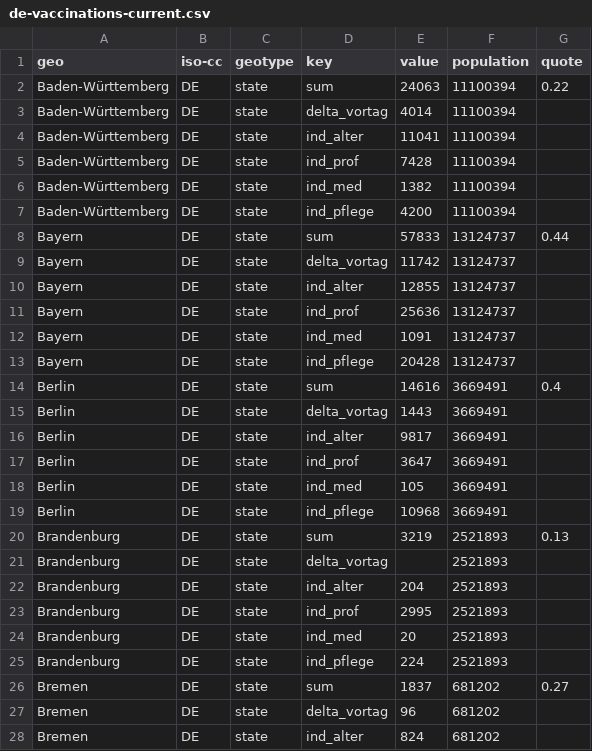
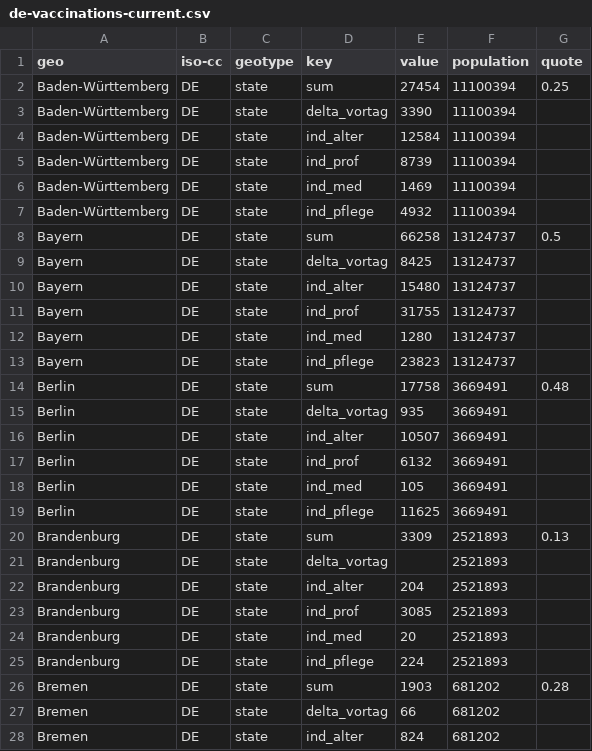
Before and after one commit to n0rdlicht/rki-vaccination-scraper, a CSV file: data/de-vaccinations-current.csv, drawn as a sheet; only a part is shown; the diff covers the shown part only.

```diff
--- a/data/de-vaccinations-current.csv
+++ b/data/de-vaccinations-current.csv
@@ -1,28 +1,28 @@
 geo,iso-cc,geotype,key,value,population,quote
-Baden-Württemberg,DE,state,sum,24063,11100394,0.22
-Baden-Württemberg,DE,state,delta_vortag,4014,11100394,
-Baden-Württemberg,DE,state,ind_alter,11041,11100394,
-Baden-Württemberg,DE,state,ind_prof,7428,11100394,
-Baden-Württemberg,DE,state,ind_med,1382,11100394,
-Baden-Württemberg,DE,state,ind_pflege,4200,11100394,
-Bayern,DE,state,sum,57833,13124737,0.44
-Bayern,DE,state,delta_vortag,11742,13124737,
-Bayern,DE,state,ind_alter,12855,13124737,
-Bayern,DE,state,ind_prof,25636,13124737,
-Bayern,DE,state,ind_med,1091,13124737,
-Bayern,DE,state,ind_pflege,20428,13124737,
-Berlin,DE,state,sum,14616,3669491,0.4
-Berlin,DE,state,delta_vortag,1443,3669491,
-Berlin,DE,state,ind_alter,9817,3669491,
-Berlin,DE,state,ind_prof,3647,3669491,
+Baden-Württemberg,DE,state,sum,27454,11100394,0.25
+Baden-Württemberg,DE,state,delta_vortag,3390,11100394,
+Baden-Württemberg,DE,state,ind_alter,12584,11100394,
+Baden-Württemberg,DE,state,ind_prof,8739,11100394,
+Baden-Württemberg,DE,state,ind_med,1469,11100394,
+Baden-Württemberg,DE,state,ind_pflege,4932,11100394,
+Bayern,DE,state,sum,66258,13124737,0.5
+Bayern,DE,state,delta_vortag,8425,13124737,
+Bayern,DE,state,ind_alter,15480,13124737,
+Bayern,DE,state,ind_prof,31755,13124737,
+Bayern,DE,state,ind_med,1280,13124737,
+Bayern,DE,state,ind_pflege,23823,13124737,
+Berlin,DE,state,sum,17758,3669491,0.48
+Berlin,DE,state,delta_vortag,935,3669491,
+Berlin,DE,state,ind_alter,10507,3669491,
+Berlin,DE,state,ind_prof,6132,3669491,
 Berlin,DE,state,ind_med,105,3669491,
-Berlin,DE,state,ind_pflege,10968,3669491,
-Brandenburg,DE,state,sum,3219,2521893,0.13
+Berlin,DE,state,ind_pflege,11625,3669491,
+Brandenburg,DE,state,sum,3309,2521893,0.13
 Brandenburg,DE,state,delta_vortag,,2521893,
 Brandenburg,DE,state,ind_alter,204,2521893,
-Brandenburg,DE,state,ind_prof,2995,2521893,
+Brandenburg,DE,state,ind_prof,3085,2521893,
 Brandenburg,DE,state,ind_med,20,2521893,
 Brandenburg,DE,state,ind_pflege,224,2521893,
-Bremen,DE,state,sum,1837,681202,0.27
-Bremen,DE,state,delta_vortag,96,681202,
+Bremen,DE,state,sum,1903,681202,0.28
+Bremen,DE,state,delta_vortag,66,681202,
 Bremen,DE,state,ind_alter,824,681202,
```
Also changed, not shown: 63 edited cells elsewhere in this file, data/de-vaccinations.csv, 1 other file.
